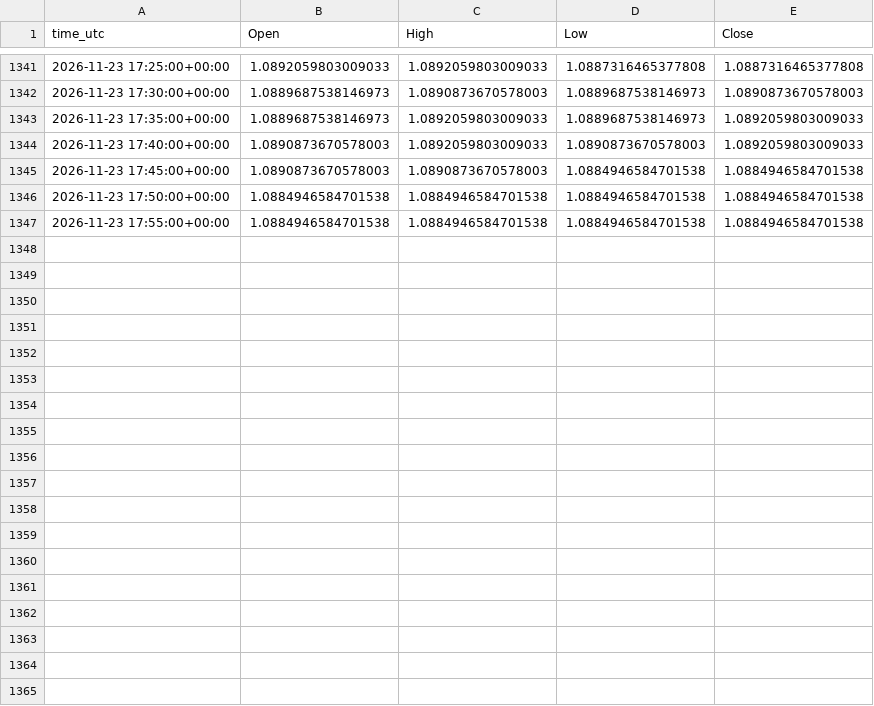
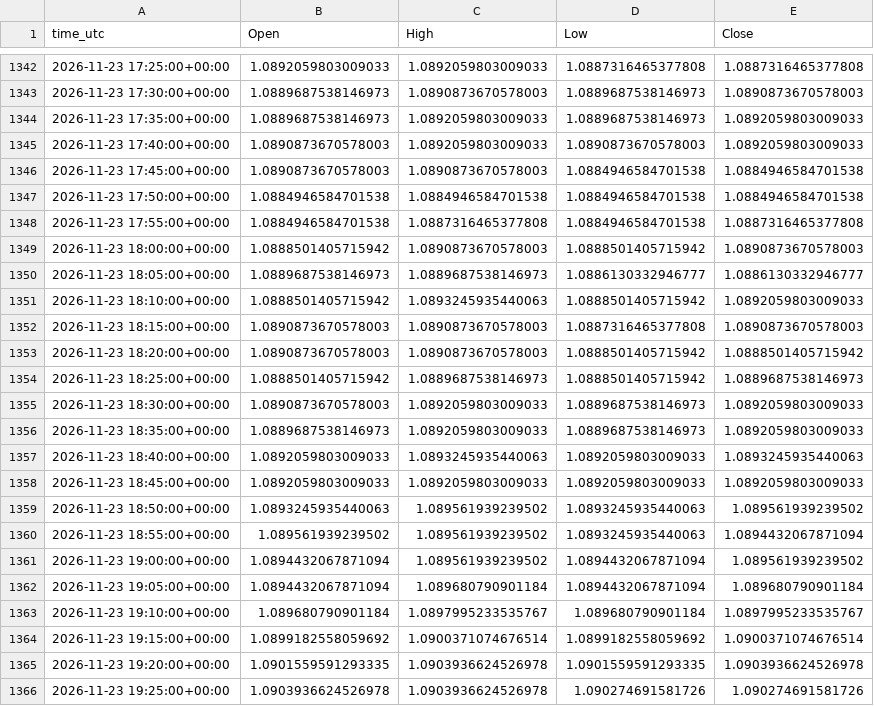
Before and after one commit to ClaireAce/Trading-Data, a CSV file: data/EURUSD_M5.csv, drawn as a sheet; only a part is shown, gaps mark what is left out; the diff covers the shown part only.

Commit message:
data 2026-11-23_2105

```diff
--- a/data/EURUSD_M5.csv
+++ b/data/EURUSD_M5.csv
@@ -1346,2 +1347,20 @@ time_utc,Open,High,Low,Close
 2026-11-23 17:50:00+00:00,1.0884946584701538,1.0884946584701538,1.0884946584701538,1.0884946584701538
-2026-11-23 17:55:00+00:00,1.0884946584701538,1.0884946584701538,1.0884946584701538,1.0884946584701538
+2026-11-23 17:55:00+00:00,1.0884946584701538,1.0887316465377808,1.0884946584701538,1.0887316465377808
+2026-11-23 18:00:00+00:00,1.0888501405715942,1.0890873670578003,1.0888501405715942,1.0890873670578003
+2026-11-23 18:05:00+00:00,1.0889687538146973,1.0889687538146973,1.0886130332946777,1.0886130332946777
+2026-11-23 18:10:00+00:00,1.0888501405715942,1.0893245935440063,1.0888501405715942,1.0892059803009033
+2026-11-23 18:15:00+00:00,1.0890873670578003,1.0890873670578003,1.0887316465377808,1.0890873670578003
+2026-11-23 18:20:00+00:00,1.0890873670578003,1.0890873670578003,1.0888501405715942,1.0888501405715942
+2026-11-23 18:25:00+00:00,1.0888501405715942,1.0889687538146973,1.0888501405715942,1.0889687538146973
+2026-11-23 18:30:00+00:00,1.0890873670578003,1.0892059803009033,1.0889687538146973,1.0892059803009033
+2026-11-23 18:35:00+00:00,1.0889687538146973,1.0892059803009033,1.0889687538146973,1.0892059803009033
+2026-11-23 18:40:00+00:00,1.0892059803009033,1.0893245935440063,1.0892059803009033,1.0893245935440063
+2026-11-23 18:45:00+00:00,1.0892059803009033,1.0892059803009033,1.0892059803009033,1.0892059803009033
+2026-11-23 18:50:00+00:00,1.0893245935440063,1.089561939239502,1.0893245935440063,1.089561939239502
+2026-11-23 18:55:00+00:00,1.089561939239502,1.089561939239502,1.0893245935440063,1.0894432067871094
+2026-11-23 19:00:00+00:00,1.0894432067871094,1.089561939239502,1.0894432067871094,1.089561939239502
+2026-11-23 19:05:00+00:00,1.0894432067871094,1.089680790901184,1.0894432067871094,1.089680790901184
+2026-11-23 19:10:00+00:00,1.089680790901184,1.0897995233535767,1.089680790901184,1.0897995233535767
+2026-11-23 19:15:00+00:00,1.0899182558059692,1.0900371074676514,1.0899182558059692,1.0900371074676514
+2026-11-23 19:20:00+00:00,1.0901559591293335,1.0903936624526978,1.0901559591293335,1.0903936624526978
+2026-11-23 19:25:00+00:00,1.0903936624526978,1.0903936624526978,1.090274691581726,1.090274691581726
```
Also changed, not shown: 20 added rows and 3 edited cells elsewhere in this file, data/EURUSD_M15.csv, data/GBPUSD_M15.csv, 9 other files.
